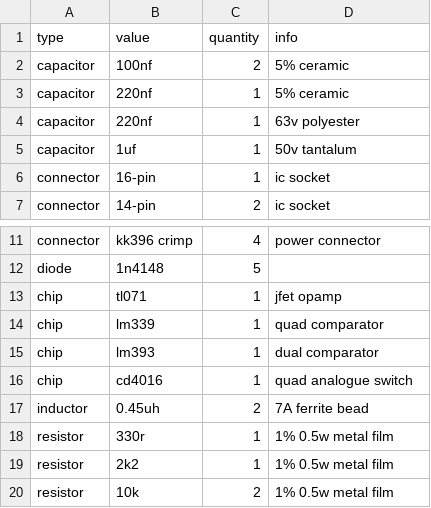
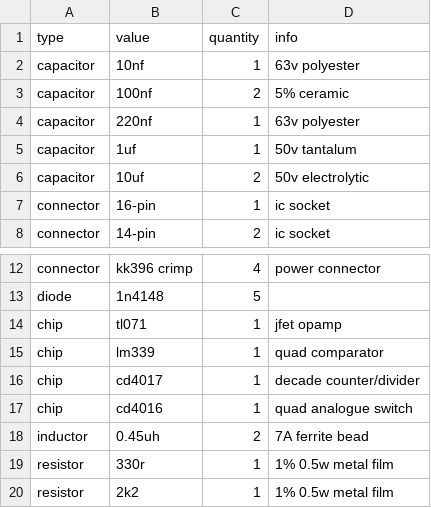
Before and after one commit to rumblesan/serge-system, a CSV file: boms/modules/cgs403.csv, drawn as a sheet; only a part is shown, gaps mark what is left out; the shorter side is filled out with more unchanged rows.

```diff
--- a/boms/modules/cgs403.csv
+++ b/boms/modules/cgs403.csv
@@ -1,6 +1,7 @@
 type, value, quantity, info,
+capacitor, 10nf, 1, 63v polyester,
 capacitor, 100nf, 2, 5% ceramic,
-capacitor, 220nf, 1, 5% ceramic,
 capacitor, 220nf, 1, 63v polyester,
 capacitor, 1uf, 1, 50v tantalum,
+capacitor, 10uf, 2, 50v electrolytic,
 connector, 16-pin, 1, ic socket,
@@ -14,3 +15,3 @@ chip, tl071, 1, jfet opamp,
 chip, lm339, 1, quad comparator,
-chip, lm393, 1, dual comparator,
+chip, cd4017, 1, decade counter/divider,
 chip, cd4016, 1, quad analogue switch,
```
Also changed, not shown: boms/modules/cgs09.csv, boms/modules/cgs29-bog.csv, 5 other files.
